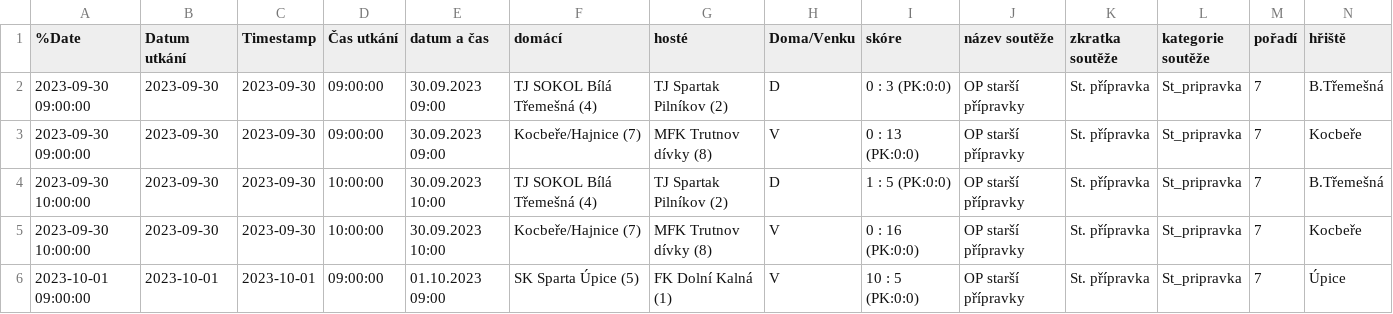
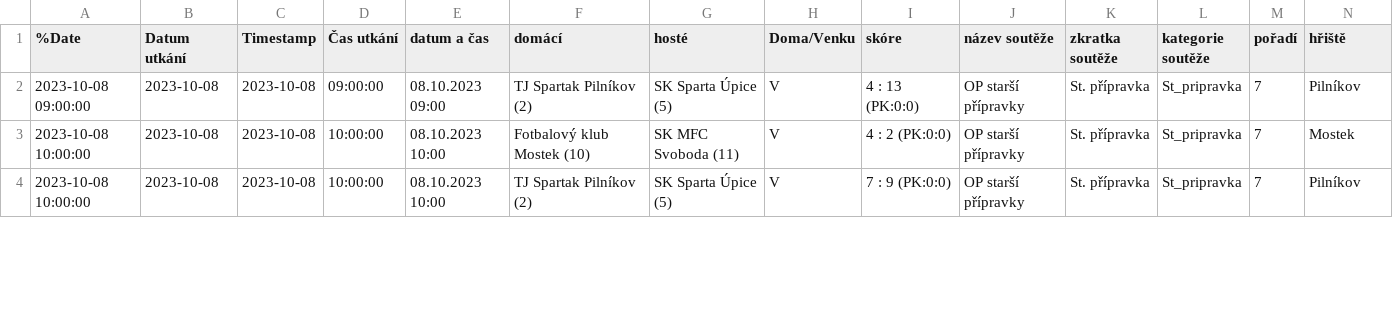
Before and after one commit to MustafaHadzi/bt_matches, a CSV file: utkani_St_pripravka.csv, drawn as a sheet; only a part is shown; removed rows and columns are numbered as before the commit, all else as after; rows hold the shown columns only; the diff covers the shown part only; the diff names each change by its address in the sheet, - before the commit and + after, or states it on an @@ line.

Commit message:
Committing file utkani_St_pripravka.csv

```diff
--- a/utkani_St_pripravka.csv
+++ b/utkani_St_pripravka.csv
-row 2: 2023-09-30 09:00:00 | 2023-09-30 | 2023-09-30 | 09:00:00 | 30.09.2023 09:00 | TJ SOKOL Bílá Třemešná (4) | TJ Spartak Pilníkov (2) | D | 0 : 3 (PK:0:0) | OP starší přípravky | St. přípravka | St_pripravka | 7 | B.Třemešná
-A2 (%Date): 2023-09-30 09:00:00
+A2 (%Date): 2023-10-08 09:00:00
-B2 (Datum utkání): 2023-09-30
+B2 (Datum utkání): 2023-10-08
-C2 (Timestamp): 2023-09-30
+C2 (Timestamp): 2023-10-08
-E2 (datum a čas): 30.09.2023 09:00
+E2 (datum a čas): 08.10.2023 09:00
-F2 (domácí): Kocbeře/Hajnice (7)
+F2 (domácí): TJ Spartak Pilníkov (2)
-G2 (hosté): MFK Trutnov dívky (8)
+G2 (hosté): SK Sparta Úpice (5)
-I2 (skóre): 0 : 13 (PK:0:0)
+I2 (skóre): 4 : 13 (PK:0:0)
-N2 (hřiště): Kocbeře
+N2 (hřiště): Pilníkov
-row 4: 2023-09-30 10:00:00 | 2023-09-30 | 2023-09-30 | 10:00:00 | 30.09.2023 10:00 | TJ SOKOL Bílá Třemešná (4) | TJ Spartak Pilníkov (2) | D | 1 : 5 (PK:0:0) | OP starší přípravky | St. přípravka | St_pripravka | 7 | B.Třemešná
-A3 (%Date): 2023-09-30 10:00:00
+A3 (%Date): 2023-10-08 10:00:00
-B3 (Datum utkání): 2023-09-30
+B3 (Datum utkání): 2023-10-08
-C3 (Timestamp): 2023-09-30
+C3 (Timestamp): 2023-10-08
-E3 (datum a čas): 30.09.2023 10:00
+E3 (datum a čas): 08.10.2023 10:00
-F3 (domácí): Kocbeře/Hajnice (7)
+F3 (domácí): Fotbalový klub Mostek (10)
-G3 (hosté): MFK Trutnov dívky (8)
+G3 (hosté): SK MFC Svoboda (11)
-I3 (skóre): 0 : 16 (PK:0:0)
+I3 (skóre): 4 : 2 (PK:0:0)
-N3 (hřiště): Kocbeře
+N3 (hřiště): Mostek
-A4 (%Date): 2023-10-01 09:00:00
+A4 (%Date): 2023-10-08 10:00:00
-B4 (Datum utkání): 2023-10-01
+B4 (Datum utkání): 2023-10-08
-C4 (Timestamp): 2023-10-01
+C4 (Timestamp): 2023-10-08
-D4 (Čas utkání): 09:00:00
+D4 (Čas utkání): 10:00:00
-E4 (datum a čas): 01.10.2023 09:00
+E4 (datum a čas): 08.10.2023 10:00
-F4 (domácí): SK Sparta Úpice (5)
+F4 (domácí): TJ Spartak Pilníkov (2)
-G4 (hosté): FK Dolní Kalná (1)
+G4 (hosté): SK Sparta Úpice (5)
-I4 (skóre): 10 : 5 (PK:0:0)
+I4 (skóre): 7 : 9 (PK:0:0)
-N4 (hřiště): Úpice
+N4 (hřiště): Pilníkov
```
Also changed, not shown: 1 added row and 50 edited cells elsewhere in this file.
